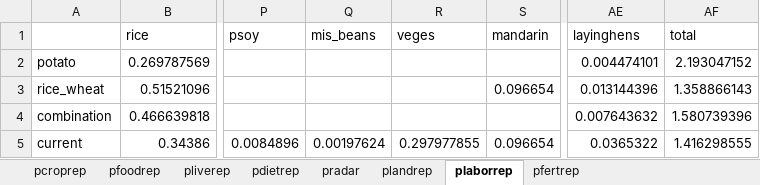
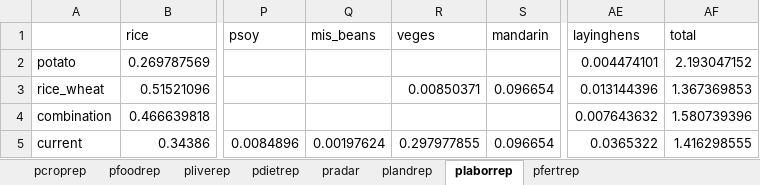
Before and after one commit to ki3yo5/MAFF2025, an Excel workbook: build2.7_260206/results/東北・北陸の冬季作付けなし/2.7b_data2022_import4_wval100_unlim_fbal_cfim50_results.xlsx, sheet plaborrep, drawn as a sheet; only a part is shown, gaps mark what is left out; values as stored, in another font and other column widths than the file's, no borders; the diff names each change by its address in the sheet, - before the commit and + after, or states it on an @@ line.

```diff
--- a/build2.7_260206/results/東北・北陸の冬季作付けなし/2.7b_data2022_import4_wval100_unlim_fbal_cfim50_results.xlsx (sheet plaborrep)
+++ b/build2.7_260206/results/東北・北陸の冬季作付けなし/2.7b_data2022_import4_wval100_unlim_fbal_cfim50_results.xlsx (sheet plaborrep)
-R3 (veges): (empty)
+R3 (veges): 0.00850371
-AF3 (total): 1.358866143
+AF3 (total): 1.367369853
```
Also changed, not shown: sheet pdietrep, sheet pfertrep, sheet pcroprep, sheet pradar, sheet plandrep, build2.7_260206/results/東北・北陸の冬季作付けなし/2.7b_data2022_import4_wval100_unlim_fbal_cfim-10_results.xlsx, build2.7_260206/results/東北・北陸の冬季作付けなし/2.7b_data2022_import4_wval100_unlim_fbal_cfim-50_results.xlsx, 13 other files.
